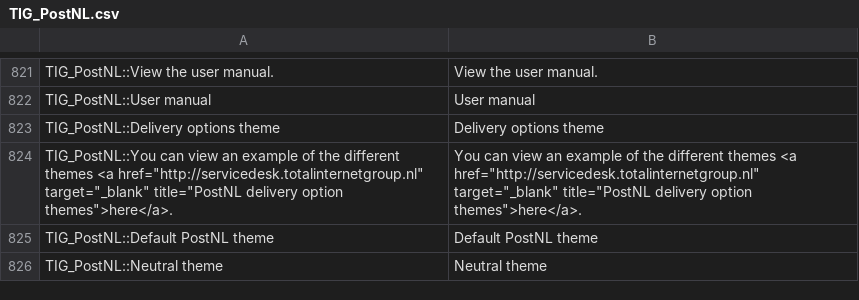
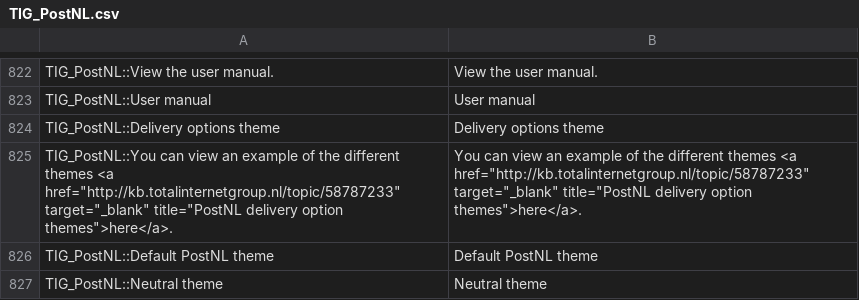
Before and after one commit to OpenMageModuleFostering/tig_postnl, a CSV file: app/locale/en_US/TIG_PostNL.csv, drawn as a sheet; only a part is shown, gaps mark what is left out; the diff covers the shown part only.

```diff
--- a/app/locale/en_US/TIG_PostNL.csv
+++ b/app/locale/en_US/TIG_PostNL.csv
@@ -823,3 +824,3 @@ TIG_PostNL::User manual,User manual
 TIG_PostNL::Delivery options theme,Delivery options theme
-"TIG_PostNL::You can view an example of the different themes <a href=""http://servicedesk.totalinternetgroup.nl"" target=""_blank"" title=""PostNL delivery option themes"">here</a>.","You can view an example of the different themes <a href=""http://servicedesk.totalinternetgroup.nl"" target=""_blank"" title=""PostNL delivery option themes"">here</a>."
+"TIG_PostNL::You can view an example of the different themes <a href=""http://kb.totalinternetgroup.nl/topic/58787233"" target=""_blank"" title=""PostNL delivery option themes"">here</a>.","You can view an example of the different themes <a href=""http://kb.totalinternetgroup.nl/topic/58787233"" target=""_blank"" title=""PostNL delivery option themes"">here</a>."
 TIG_PostNL::Default PostNL theme,Default PostNL theme
```
Also changed, not shown: 8 added rows, 1 removed row and 14 edited cells elsewhere in this file, app/locale/nl_NL/TIG_PostNL.csv, 47 other files.
